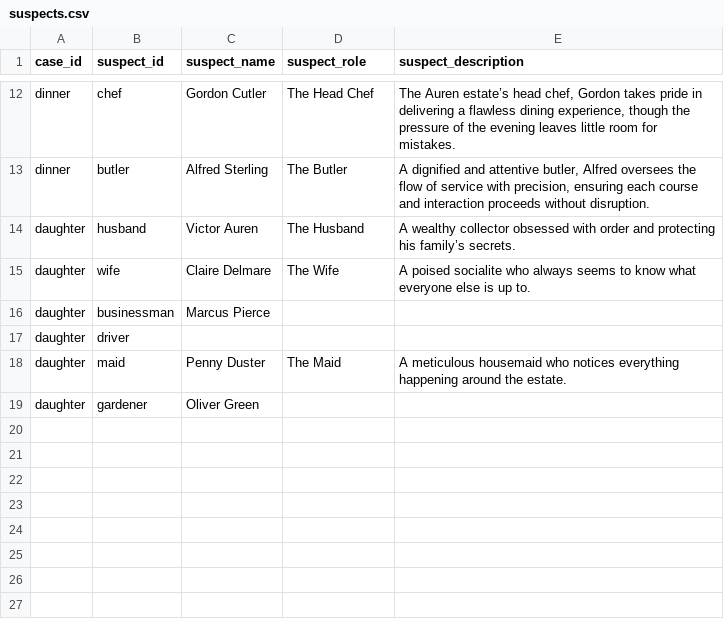
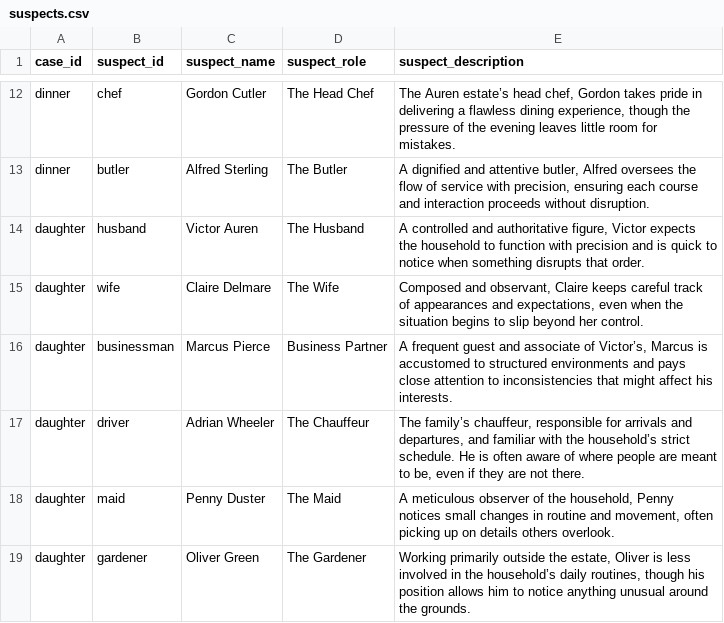
Before and after one commit to JordanDoles/Mystery-Adventure-Game, a CSV file: project/data/suspects.csv, drawn as a sheet; only a part is shown, gaps mark what is left out.

```diff
--- a/project/data/suspects.csv
+++ b/project/data/suspects.csv
@@ -13,7 +13,7 @@ dinner,chef,Gordon Cutler,The Head Chef,"The Auren estate’s head chef, Gordon
 dinner,butler,Alfred Sterling,The Butler,"A dignified and attentive butler, Alfred oversees the flow of service with precision, ensuring each course and interaction proceeds without disruption."
-daughter,husband,Victor Auren,The Husband,A wealthy collector obsessed with order and protecting his family’s secrets.
-daughter,wife,Claire Delmare,The Wife,A poised socialite who always seems to know what everyone else is up to.
-daughter,businessman,Marcus Pierce,,
-daughter,driver,,,
-daughter,maid,Penny Duster,The Maid,A meticulous housemaid who notices everything happening around the estate.
-daughter,gardener,Oliver Green,,
+daughter,husband,Victor Auren,The Husband,"A controlled and authoritative figure, Victor expects the household to function with precision and is quick to notice when something disrupts that order."
+daughter,wife,Claire Delmare,The Wife,"Composed and observant, Claire keeps careful track of appearances and expectations, even when the situation begins to slip beyond her control."
+daughter,businessman,Marcus Pierce,Business Partner,"A frequent guest and associate of Victor’s, Marcus is accustomed to structured environments and pays close attention to inconsistencies that might affect his interests."
+daughter,driver,Adrian Wheeler,The Chauffeur,"The family’s chauffeur, responsible for arrivals and departures, and familiar with the household’s strict schedule. He is often aware of where people are meant to be, even if they are not there."
+daughter,maid,Penny Duster,The Maid,"A meticulous observer of the household, Penny notices small changes in routine and movement, often picking up on details others overlook."
+daughter,gardener,Oliver Green,The Gardener,"Working primarily outside the estate, Oliver is less involved in the household’s daily routines, though his position allows him to notice anything unusual around the grounds."
```
Also changed, not shown: project/data/cases.csv, project/data/clues.csv, 1 other file.
